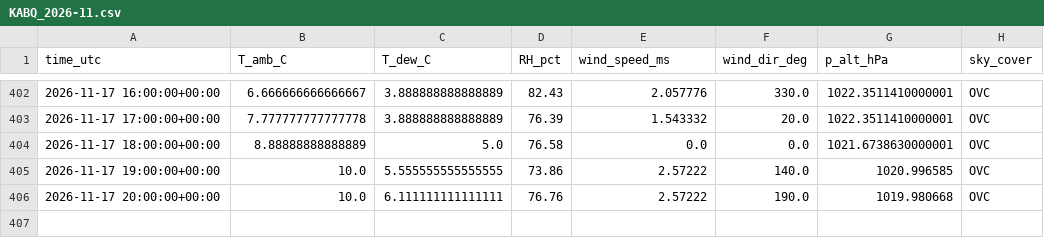
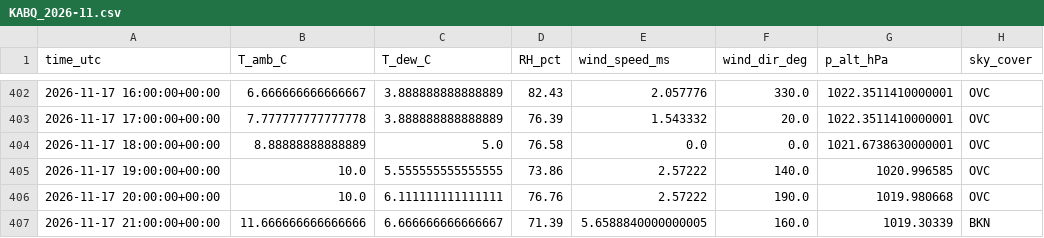
Before and after one commit to pratikrajpandey1/Live_Temperature_LSTM, a CSV file: data/obs/KABQ_2026-11.csv, drawn as a sheet; only a part is shown, gaps mark what is left out.

```diff
--- a/data/obs/KABQ_2026-11.csv
+++ b/data/obs/KABQ_2026-11.csv
@@ -406 +406,2 @@ time_utc,T_amb_C,T_dew_C,RH_pct,wind_speed_ms,wind_dir_deg,p_alt_hPa,sky_cover
 2026-11-17 20:00:00+00:00,10.0,6.111111111111111,76.76,2.57222,190.0,1019.980668,OVC
+2026-11-17 21:00:00+00:00,11.666666666666666,6.666666666666667,71.39,5.6588840000000005,160.0,1019.30339,BKN
```
Also changed, not shown: data/forecasts/2026-11-17.csv, 2 other files.
